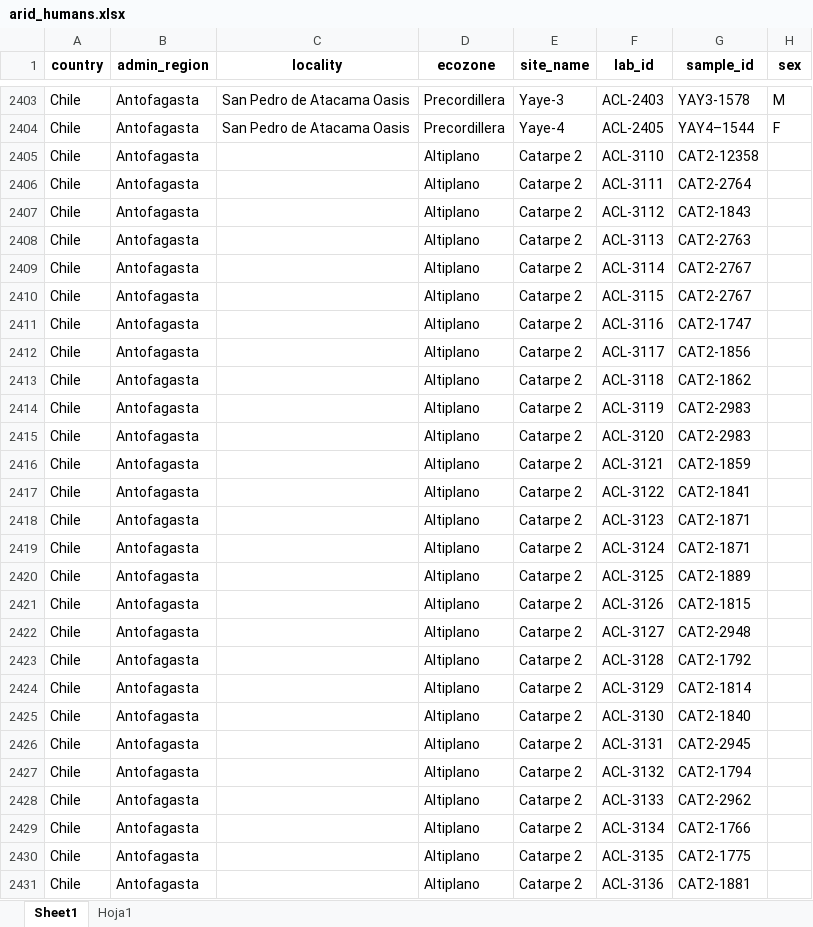
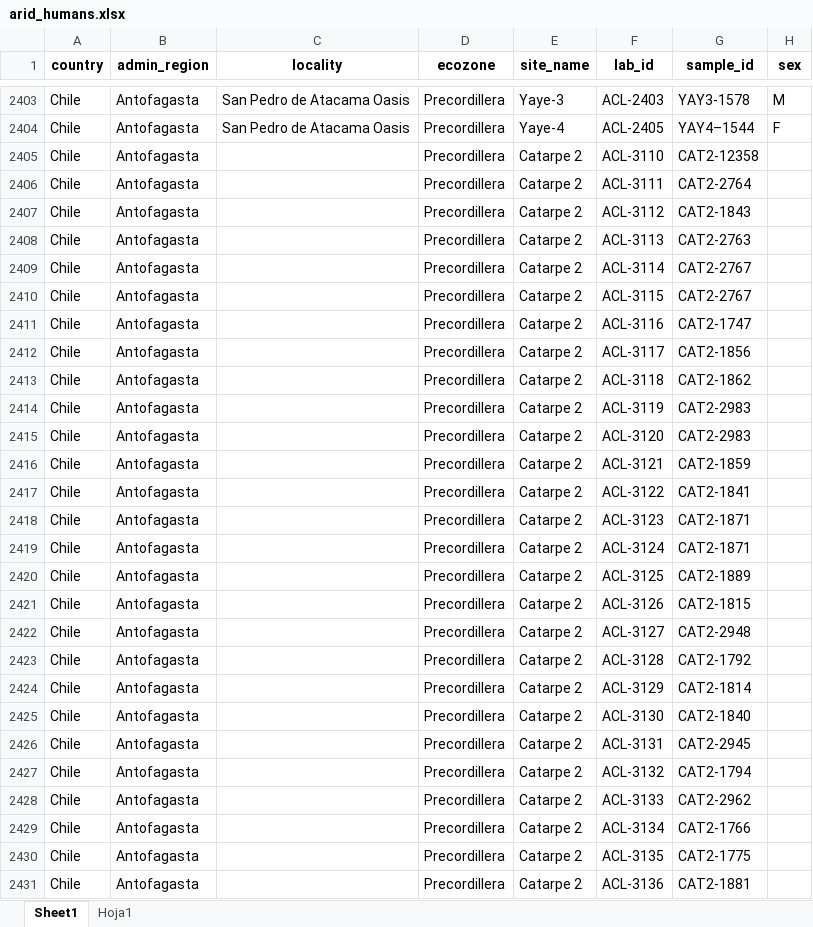
Before and after one commit to mayorgarmijo/arid, an Excel workbook: data/data_xlsx/arid_humans.xlsx, sheet Sheet1, drawn as a sheet; only a part is shown, gaps mark what is left out; values as stored, in another font and other column widths than the file's, no borders; the diff covers the shown part only; the diff names each change by its address in the sheet, - before the commit and + after, or states it on an @@ line.

```diff
--- a/data/data_xlsx/arid_humans.xlsx (sheet Sheet1)
+++ b/data/data_xlsx/arid_humans.xlsx (sheet Sheet1)
-D2405:D2431 (ecozone): Altiplano
+D2405:D2431 (ecozone): Precordillera
```
Also changed, not shown: 603 edited cells elsewhere in this sheet, data/data_xlsx/arid_sites.xlsx, 3 other files.
